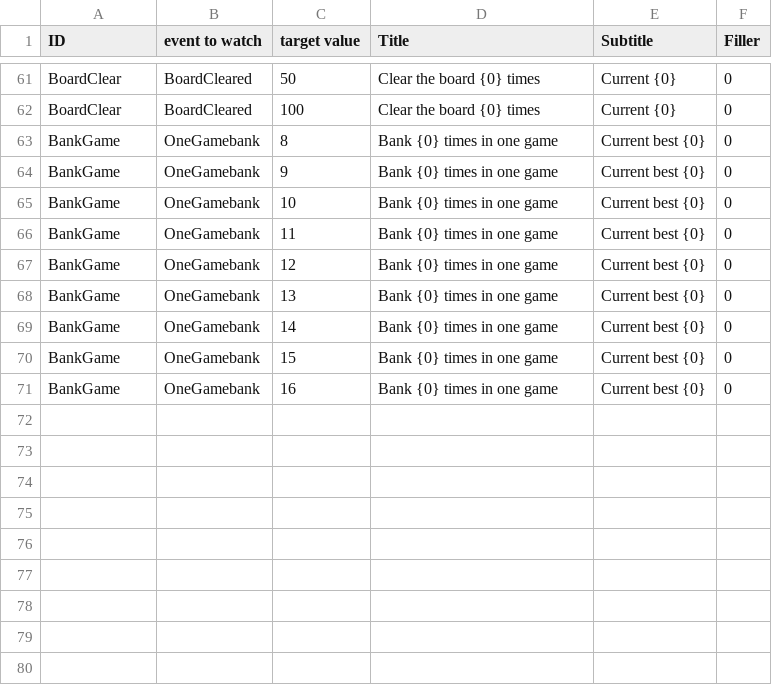
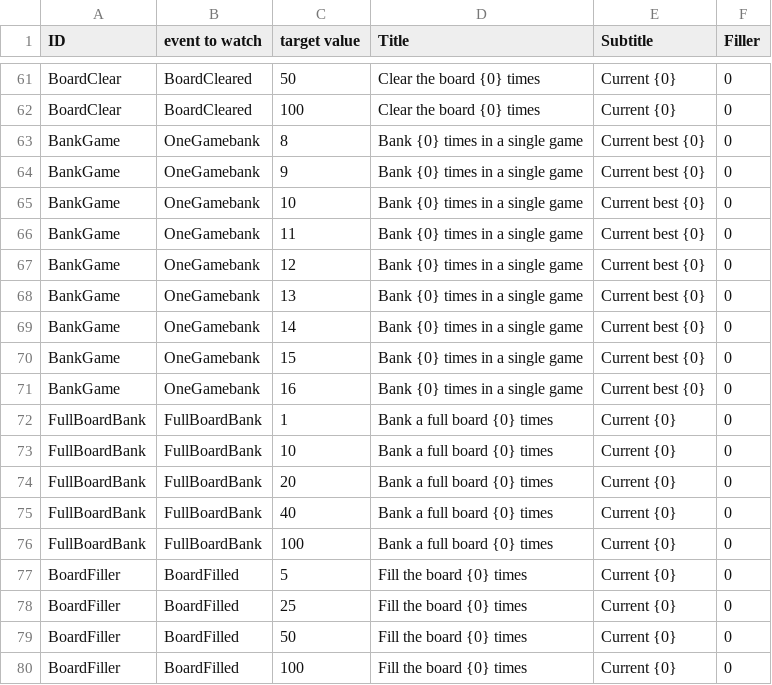
Before and after one commit to Redoxee/ArrowLink, a CSV file: ArrowLink/Assets/Data/GD/Achievements.csv, drawn as a sheet; only a part is shown, gaps mark what is left out; the diff covers the shown part only.

Commit message:
Added next card preview (toggleable), fixing some achievements

```diff
--- a/ArrowLink/Assets/Data/GD/Achievements.csv
+++ b/ArrowLink/Assets/Data/GD/Achievements.csv
@@ -62,10 +62,19 @@ BoardClear,BoardCleared,50,Clear the board {0} times,Current {0},0
 BoardClear,BoardCleared,100,Clear the board {0} times,Current {0},0
-BankGame,OneGamebank,8,Bank {0} times in one game,Current best {0},0
-BankGame,OneGamebank,9,Bank {0} times in one game,Current best {0},0
-BankGame,OneGamebank,10,Bank {0} times in one game,Current best {0},0
-BankGame,OneGamebank,11,Bank {0} times in one game,Current best {0},0
-BankGame,OneGamebank,12,Bank {0} times in one game,Current best {0},0
-BankGame,OneGamebank,13,Bank {0} times in one game,Current best {0},0
-BankGame,OneGamebank,14,Bank {0} times in one game,Current best {0},0
-BankGame,OneGamebank,15,Bank {0} times in one game,Current best {0},0
-BankGame,OneGamebank,16,Bank {0} times in one game,Current best {0},0
+BankGame,OneGamebank,8,Bank {0} times in a single game,Current best {0},0
+BankGame,OneGamebank,9,Bank {0} times in a single game,Current best {0},0
+BankGame,OneGamebank,10,Bank {0} times in a single game,Current best {0},0
+BankGame,OneGamebank,11,Bank {0} times in a single game,Current best {0},0
+BankGame,OneGamebank,12,Bank {0} times in a single game,Current best {0},0
+BankGame,OneGamebank,13,Bank {0} times in a single game,Current best {0},0
+BankGame,OneGamebank,14,Bank {0} times in a single game,Current best {0},0
+BankGame,OneGamebank,15,Bank {0} times in a single game,Current best {0},0
+BankGame,OneGamebank,16,Bank {0} times in a single game,Current best {0},0
+FullBoardBank,FullBoardBank,1,Bank a full board {0} times,Current {0},0
+FullBoardBank,FullBoardBank,10,Bank a full board {0} times,Current {0},0
+FullBoardBank,FullBoardBank,20,Bank a full board {0} times,Current {0},0
+FullBoardBank,FullBoardBank,40,Bank a full board {0} times,Current {0},0
+FullBoardBank,FullBoardBank,100,Bank a full board {0} times,Current {0},0
+BoardFiller,BoardFilled,5,Fill the board {0} times,Current {0},0
+BoardFiller,BoardFilled,25,Fill the board {0} times,Current {0},0
+BoardFiller,BoardFilled,50,Fill the board {0} times,Current {0},0
+BoardFiller,BoardFilled,100,Fill the board {0} times,Current {0},0
```
Also changed, not shown: 17 edited cells elsewhere in this file, 8 other files.
